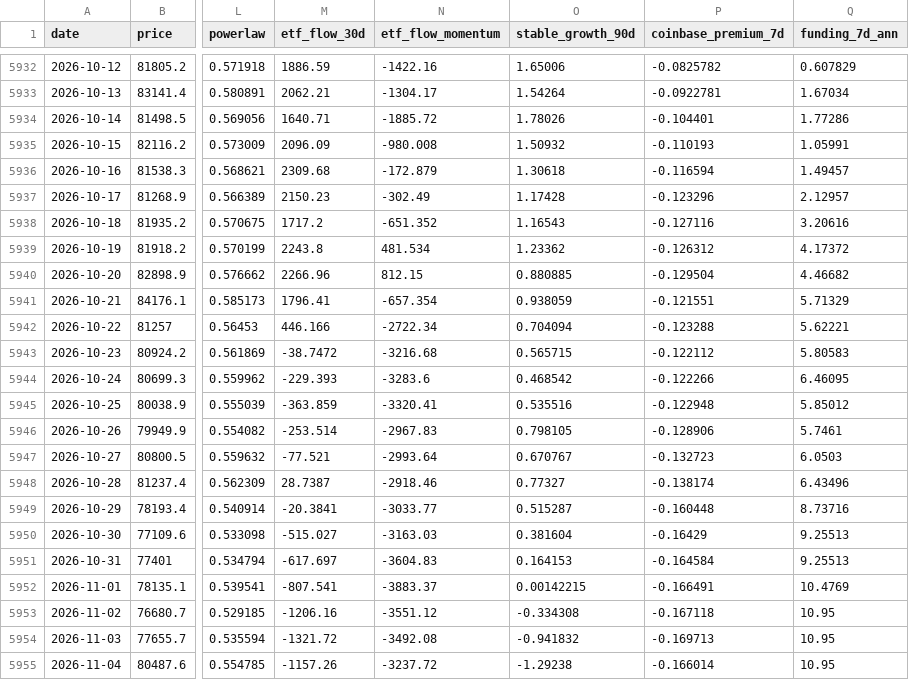
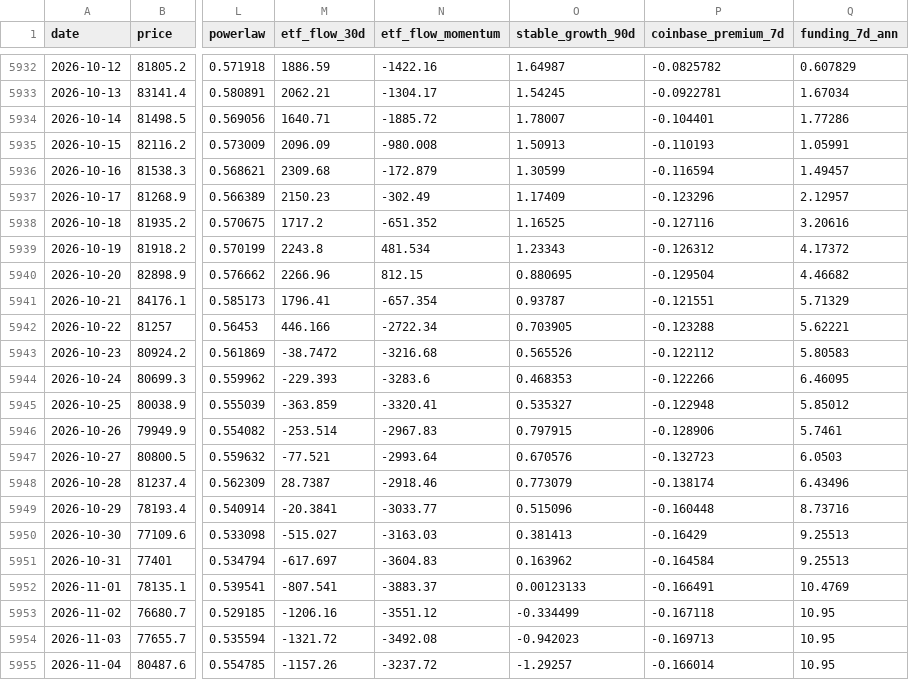
Before and after one commit to North7/tidemark, a CSV file: data/indicators.csv, drawn as a sheet; only a part is shown, gaps mark what is left out; the diff covers the shown part only; the diff names each change by its address in the sheet, - before the commit and + after, or states it on an @@ line.

```diff
--- a/data/indicators.csv
+++ b/data/indicators.csv
-O5932 (stable_growth_90d): 1.65006
+O5932 (stable_growth_90d): 1.64987
-O5933 (stable_growth_90d): 1.54264
+O5933 (stable_growth_90d): 1.54245
-O5934 (stable_growth_90d): 1.78026
+O5934 (stable_growth_90d): 1.78007
-O5935 (stable_growth_90d): 1.50932
+O5935 (stable_growth_90d): 1.50913
-O5936 (stable_growth_90d): 1.30618
+O5936 (stable_growth_90d): 1.30599
-O5937 (stable_growth_90d): 1.17428
+O5937 (stable_growth_90d): 1.17409
-O5938 (stable_growth_90d): 1.16543
+O5938 (stable_growth_90d): 1.16525
-O5939 (stable_growth_90d): 1.23362
+O5939 (stable_growth_90d): 1.23343
-O5940 (stable_growth_90d): 0.880885
+O5940 (stable_growth_90d): 0.880695
-O5941 (stable_growth_90d): 0.938059
+O5941 (stable_growth_90d): 0.93787
-O5942 (stable_growth_90d): 0.704094
+O5942 (stable_growth_90d): 0.703905
-O5943 (stable_growth_90d): 0.565715
+O5943 (stable_growth_90d): 0.565526
-O5944 (stable_growth_90d): 0.468542
+O5944 (stable_growth_90d): 0.468353
-O5945 (stable_growth_90d): 0.535516
+O5945 (stable_growth_90d): 0.535327
-O5946 (stable_growth_90d): 0.798105
+O5946 (stable_growth_90d): 0.797915
-O5947 (stable_growth_90d): 0.670767
+O5947 (stable_growth_90d): 0.670576
-O5948 (stable_growth_90d): 0.77327
+O5948 (stable_growth_90d): 0.773079
-O5949 (stable_growth_90d): 0.515287
+O5949 (stable_growth_90d): 0.515096
-O5950 (stable_growth_90d): 0.381604
+O5950 (stable_growth_90d): 0.381413
-O5951 (stable_growth_90d): 0.164153
+O5951 (stable_growth_90d): 0.163962
-O5952 (stable_growth_90d): 0.00142215
+O5952 (stable_growth_90d): 0.00123133
-O5953 (stable_growth_90d): -0.334308
+O5953 (stable_growth_90d): -0.334499
-O5954 (stable_growth_90d): -0.941832
+O5954 (stable_growth_90d): -0.942023
-O5955 (stable_growth_90d): -1.29238
+O5955 (stable_growth_90d): -1.29257
```
Also changed, not shown: 1 added row and 46 edited cells elsewhere in this file, data/raw/coinmetrics.csv, data/raw/ohlc.csv, 16 other files.
